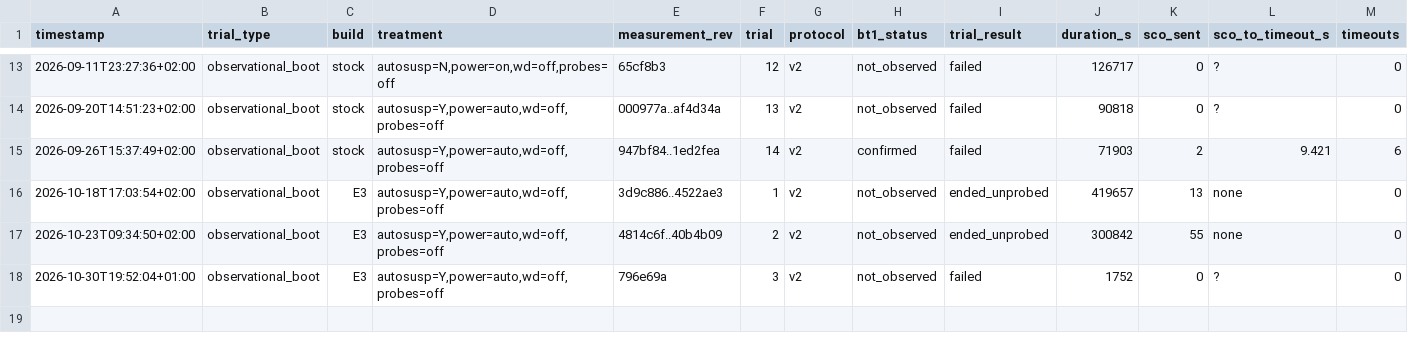
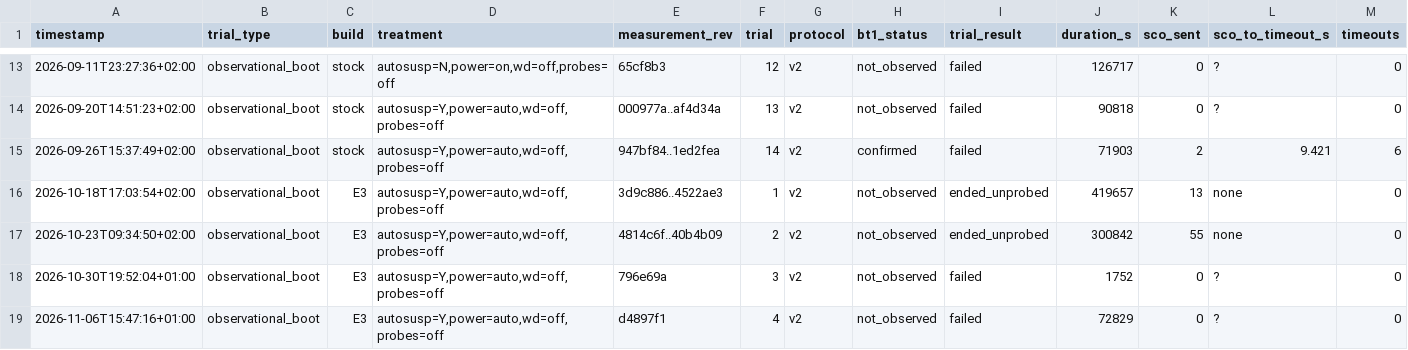
Before and after one commit to ivoitovych/qca9377-bt-hang, a TSV file: evidence/trials/results.tsv, drawn as a sheet; only a part is shown, gaps mark what is left out; rows hold the shown columns only; the diff names each change by its address in the sheet, - before the commit and + after, or states it on an @@ line.

```diff
--- a/evidence/trials/results.tsv
+++ b/evidence/trials/results.tsv
+row 19: 2026-11-06T15:47:16+01:00 | observational_boot | E3 | autosusp=Y,power=auto,wd=off,probes=off | d4897f1 | 4 | v2 | not_observed | failed | 72829 | 0 | ? | 0
```
Also changed, not shown: 9 other files.
